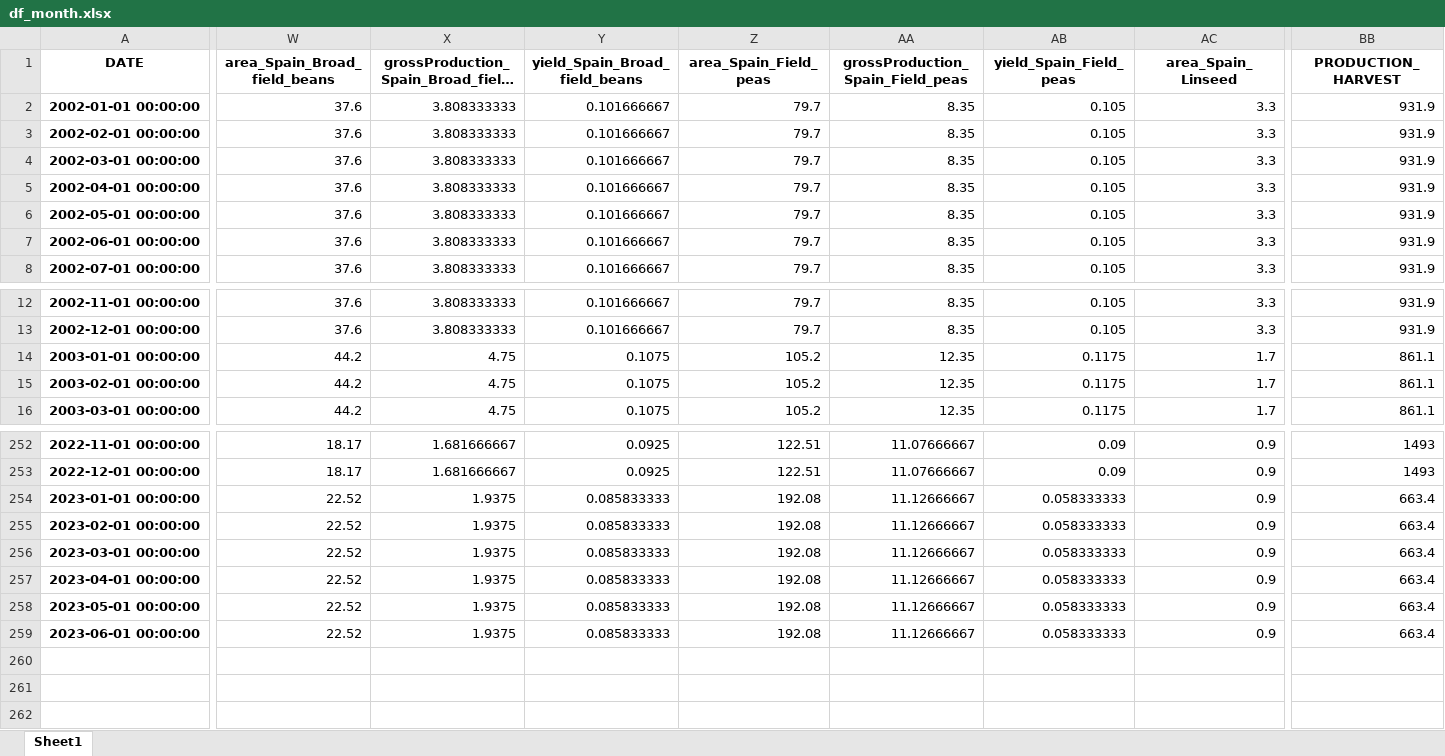
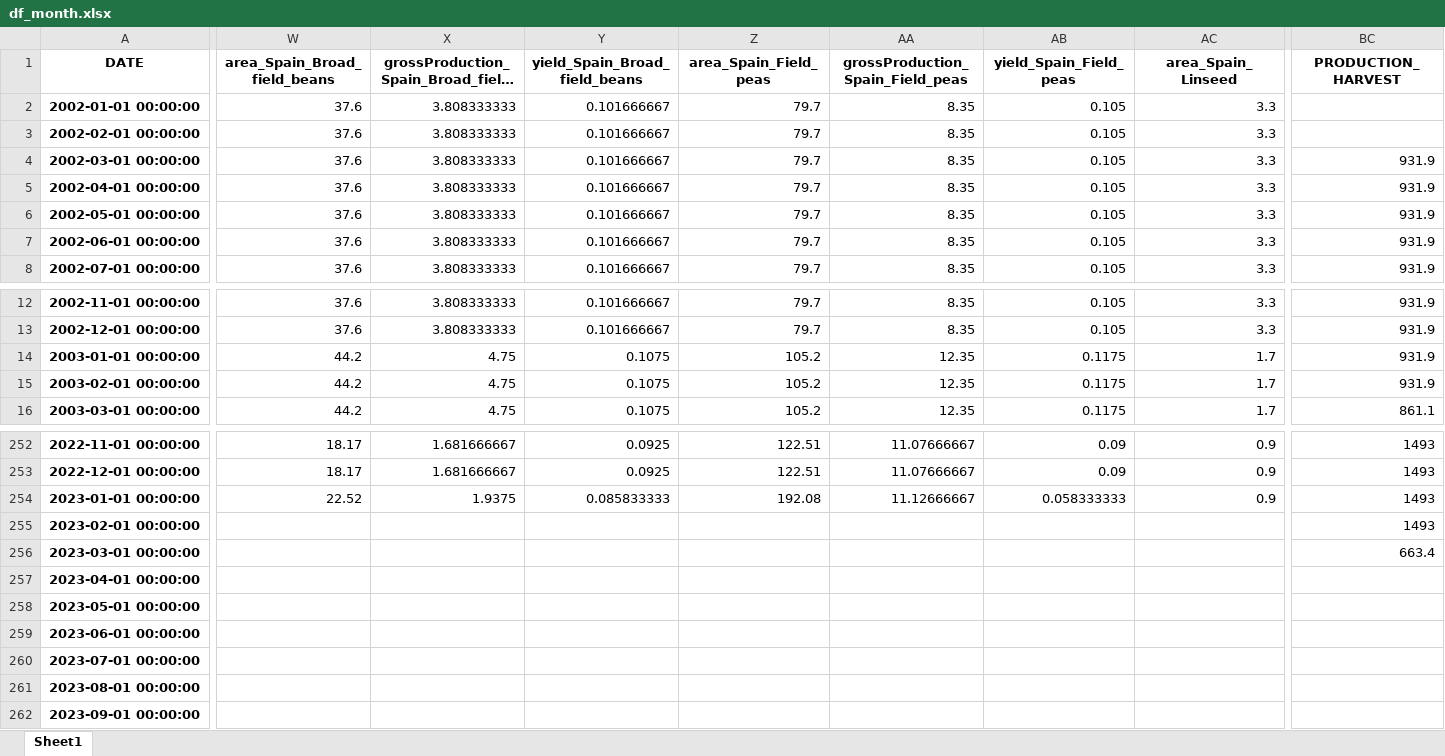
Before and after one commit to acanino931/Deoleo, an Excel workbook: Output/Excel/df_month.xlsx, sheet Sheet1, drawn as a sheet; only a part is shown, gaps mark what is left out; long unchanged cells end in …; values as stored, in another font and other column widths than the file's, no borders; addresses are those after the commit; rows hold the shown columns only; the diff covers the shown part only; the diff names each change by its address in the sheet, - before the commit and + after, or states it on an @@ line.

```diff
--- a/Output/Excel/df_month.xlsx (sheet Sheet1)
+++ b/Output/Excel/df_month.xlsx (sheet Sheet1)
-BC2:BC3 (PRODUCTION_HARVEST): 931.9
+BC2:BC3 (PRODUCTION_HARVEST): (empty)
-BC14:BC15 (PRODUCTION_HARVEST): 861.1
+BC14:BC15 (PRODUCTION_HARVEST): 931.9
-BC254:BC255 (PRODUCTION_HARVEST): 663.4
+BC254:BC255 (PRODUCTION_HARVEST): 1493
-W255:W259 (area_Spain_Broad_field_beans): 22.52
+W255:W259 (area_Spain_Broad_field_beans): (empty)
-X255:X259: 1.9375
+X255:X259: (empty)
-Y255:Y259 (yield_Spain_Broad_field_beans): 0.085833333
+Y255:Y259 (yield_Spain_Broad_field_beans): (empty)
-Z255:Z259 (area_Spain_Field_peas): 192.08
+Z255:Z259 (area_Spain_Field_peas): (empty)
-AA255:AA259 (grossProduction_Spain_Field_peas): 11.12666667
+AA255:AA259 (grossProduction_Spain_Field_peas): (empty)
-AB255:AB259 (yield_Spain_Field_peas): 0.058333333
+AB255:AB259 (yield_Spain_Field_peas): (empty)
-AC255:AC259 (area_Spain_Linseed): 0.9
+AC255:AC259 (area_Spain_Linseed): (empty)
-BC257:BC259 (PRODUCTION_HARVEST): 663.4
+BC257:BC259 (PRODUCTION_HARVEST): (empty)
+row 260: 2023-07-01 00:00:00
+row 261: 2023-08-01 00:00:00
+row 262: 2023-09-01 00:00:00
```
Also changed, not shown: 3 added columns and 108 edited cells elsewhere in this sheet, Datos/Diccionario_Variables_02_10_2023.xlsx, Output/Excel/df_weight.xlsx, 7 other files.
